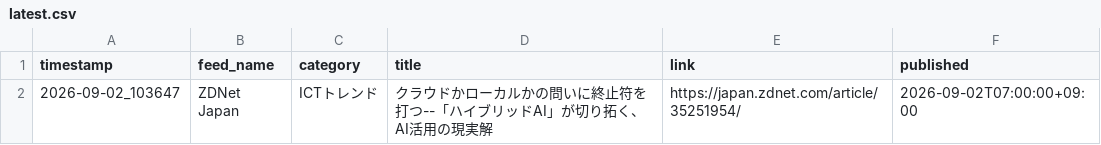
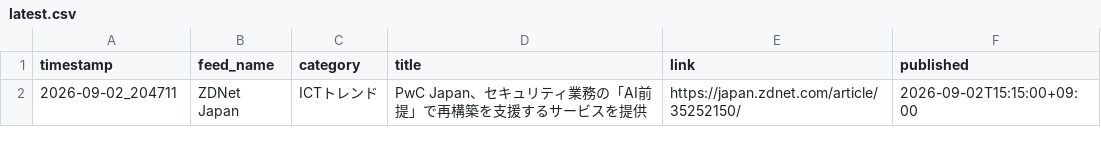
Before and after one commit to Keita50/rss_monitor, a CSV file: data/latest.csv, drawn as a sheet.

```diff
--- a/data/latest.csv
+++ b/data/latest.csv
@@ -1,2 +1,2 @@
 timestamp,feed_name,category,title,link,published
-2026-09-02_103647,ZDNet Japan,ICTトレンド,クラウドかローカルかの問いに終止符を打つ--「ハイブリッドAI」が切り拓く、AI活用の現実解,https://japan.zdnet.com/article/35251954/,2026-09-02T07:00:00+09:00
+2026-09-02_204711,ZDNet Japan,ICTトレンド,PwC Japan、セキュリティ業務の「AI前提」で再構築を支援するサービスを提供,https://japan.zdnet.com/article/35252150/,2026-09-02T15:15:00+09:00
```
Also changed, not shown: 2 other files.
